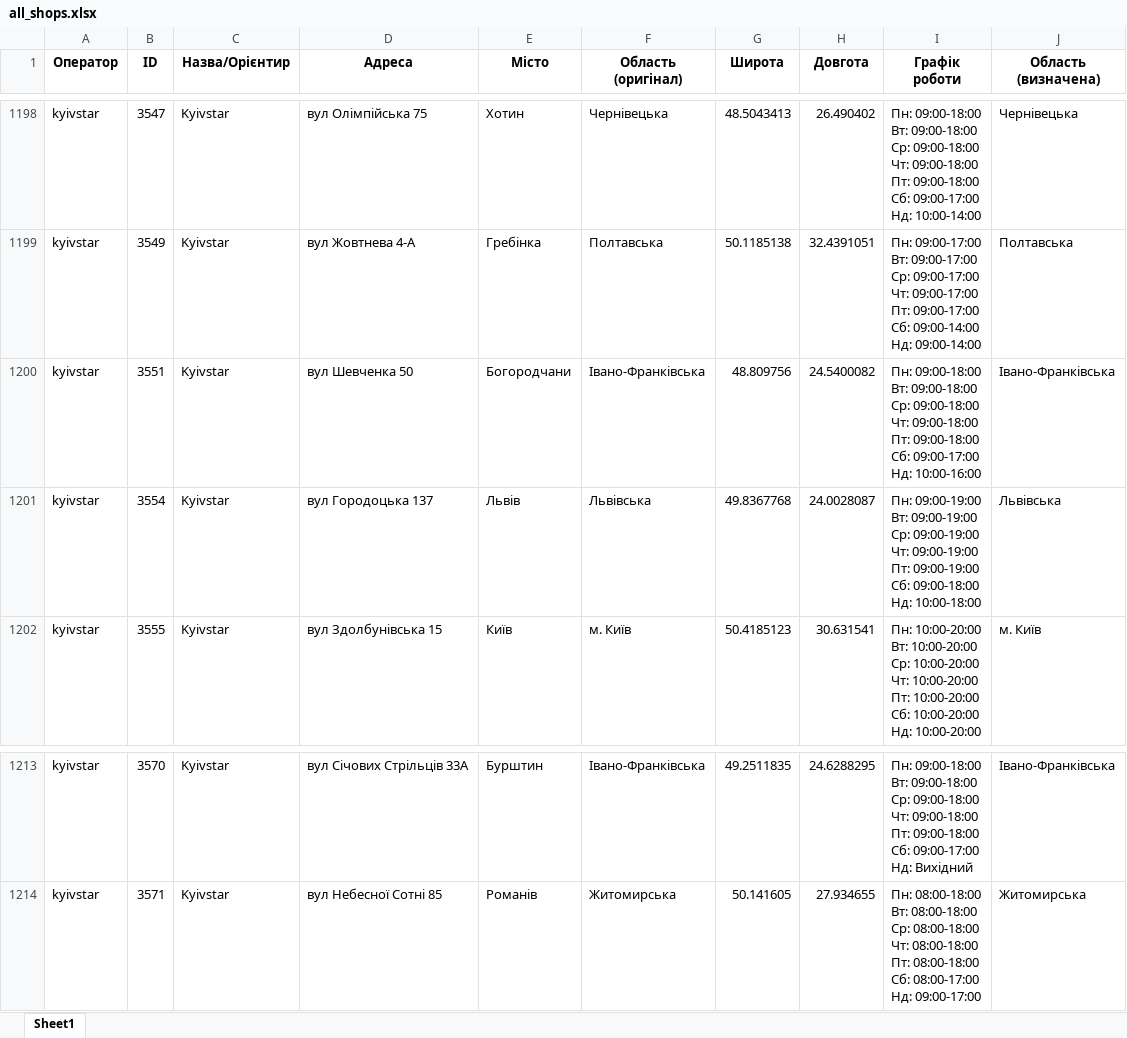
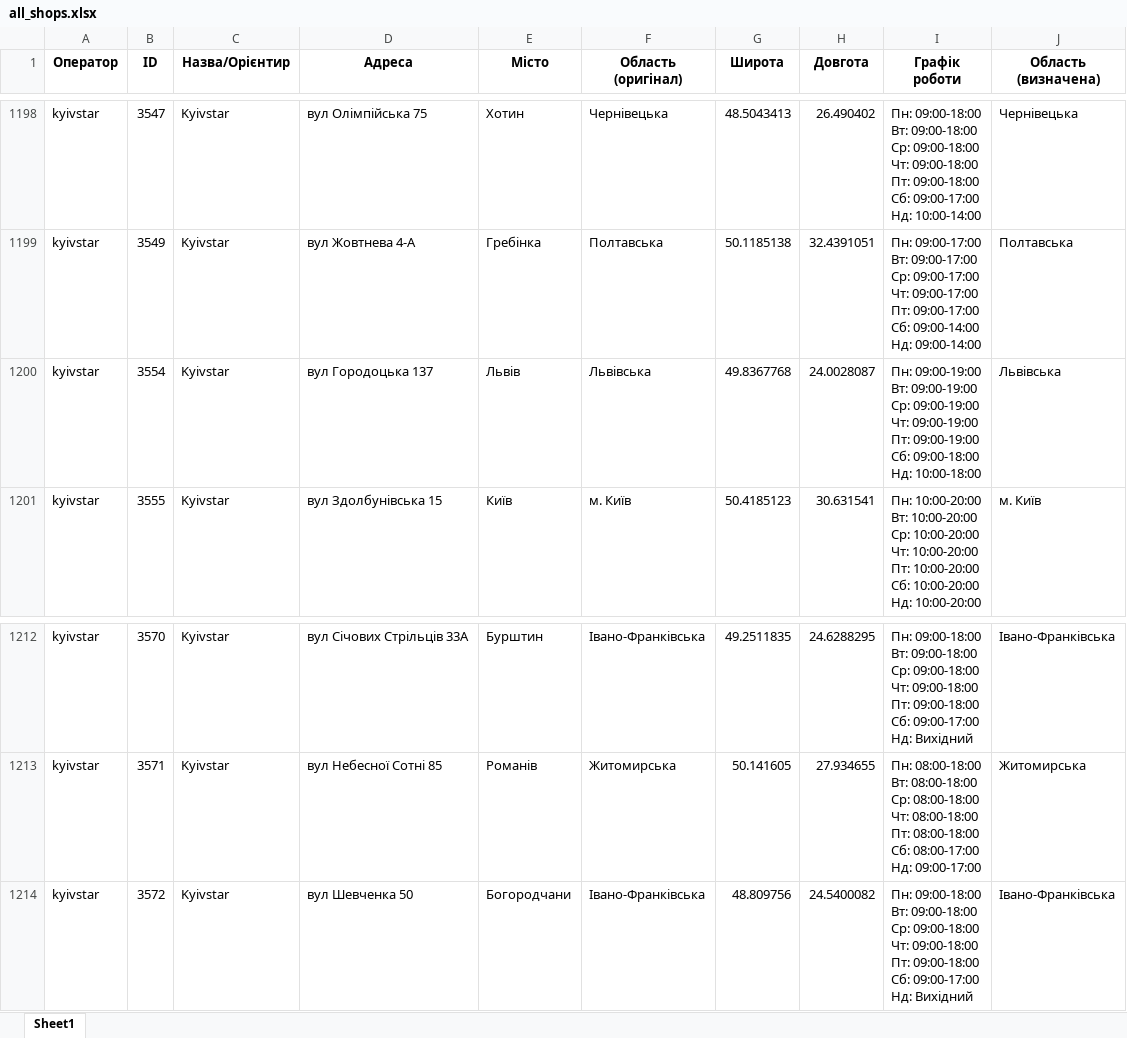
Before and after one commit to userMkovalov/ukraine-shops-map, an Excel workbook: all_shops.xlsx, sheet Sheet1, drawn as a sheet; only a part is shown, gaps mark what is left out; values as stored, in another font and other column widths than the file's, no borders; removed rows and columns are numbered as before the commit, all else as after; ↵ is a line break in a cell; the diff names each change by its address in the sheet, - before the commit and + after, or states it on an @@ line.

```diff
--- a/all_shops.xlsx (sheet Sheet1)
+++ b/all_shops.xlsx (sheet Sheet1)
-row 1200: kyivstar | 3551 | Kyivstar | вул Шевченка 50 | Богородчани | Івано-Франківська | 48.809756 | 24.5400082 | Пн: 09:00-18:00 ↵ Вт: 09:00-18:00 ↵ Ср: 09:00-18:00 ↵ Чт: 09:00-18:00 ↵ Пт: 09:00-18:00 ↵ Сб: 09:00-17:00 ↵ Нд: 10:00-16:00 | Івано-Франківська
+row 1214: kyivstar | 3572 | Kyivstar | вул Шевченка 50 | Богородчани | Івано-Франківська | 48.809756 | 24.5400082 | Пн: 09:00-18:00 ↵ Вт: 09:00-18:00 ↵ Ср: 09:00-18:00 ↵ Чт: 09:00-18:00 ↵ Пт: 09:00-18:00 ↵ Сб: 09:00-17:00 ↵ Нд: Вихідний | Івано-Франківська
```
Also changed, not shown: 1 other file.
